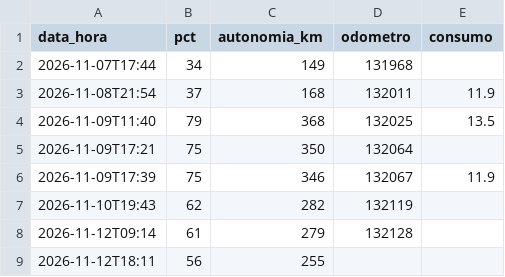
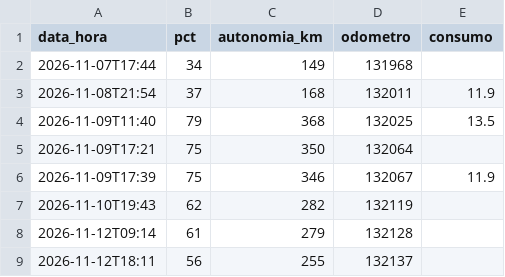
Before and after one commit to Thegame159/Carregamentos, a CSV file: data/bateria.csv, drawn as a sheet.

```diff
--- a/data/bateria.csv
+++ b/data/bateria.csv
@@ -8,2 +8,2 @@ data_hora,pct,autonomia_km,odometro,consumo
 2026-11-12T09:14,61,279,132128,
-2026-11-12T18:11,56,255,
+2026-11-12T18:11,56,255,132137,
```
Also changed, not shown: data/km.csv, 2 other files.
